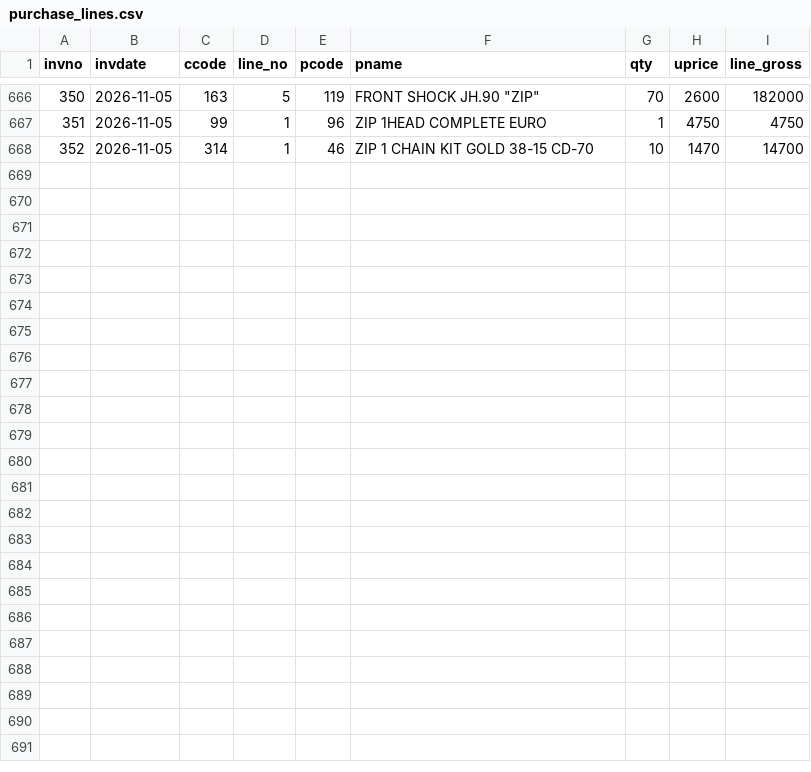
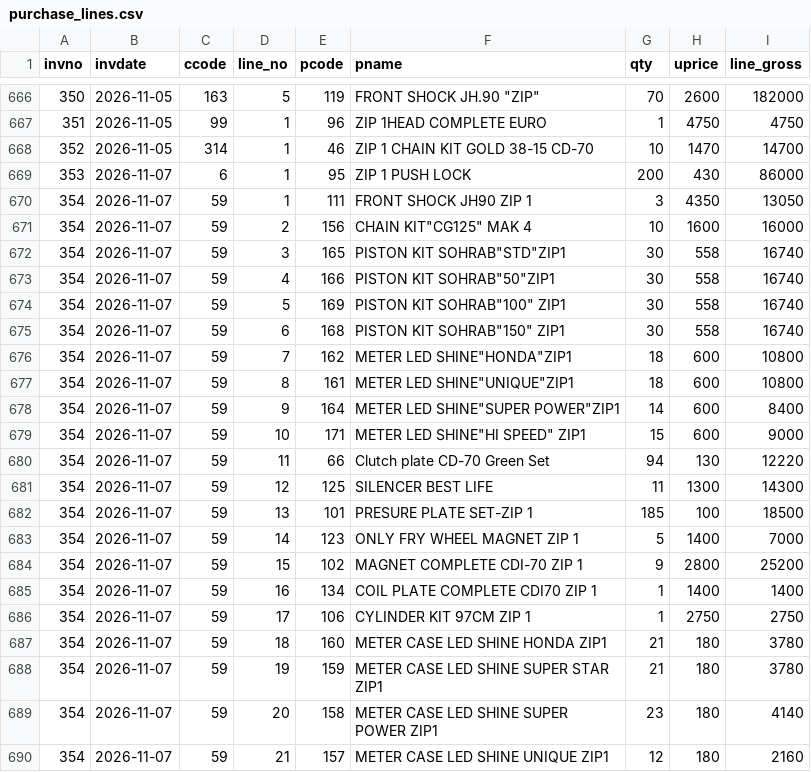
Before and after one commit to ahmedvohrra/zip1_naveed_daily_EXPORT, a CSV file: purchase_lines.csv, drawn as a sheet; only a part is shown, gaps mark what is left out.

```diff
--- a/purchase_lines.csv
+++ b/purchase_lines.csv
@@ -668 +668,23 @@ invno,invdate,ccode,line_no,pcode,pname,qty,uprice,line_gross
 352,2026-11-05,314,1,46,ZIP 1 CHAIN KIT GOLD 38-15 CD-70,10,1470,14700
+353,2026-11-07,6,1,95,ZIP 1 PUSH LOCK,200,430,86000
+354,2026-11-07,59,1,111,FRONT SHOCK  JH90 ZIP 1,3,4350,13050
+354,2026-11-07,59,2,156,"CHAIN KIT""CG125"" MAK 4",10,1600,16000
+354,2026-11-07,59,3,165,"PISTON KIT SOHRAB""STD""ZIP1",30,558,16740
+354,2026-11-07,59,4,166,"PISTON KIT SOHRAB""50""ZIP1",30,558,16740
+354,2026-11-07,59,5,169,"PISTON KIT SOHRAB""100"" ZIP1",30,558,16740
+354,2026-11-07,59,6,168,"PISTON KIT SOHRAB""150"" ZIP1",30,558,16740
+354,2026-11-07,59,7,162,"METER LED SHINE""HONDA""ZIP1",18,600,10800
+354,2026-11-07,59,8,161,"METER LED SHINE""UNIQUE""ZIP1",18,600,10800
+354,2026-11-07,59,9,164,"METER LED SHINE""SUPER POWER""ZIP1",14,600,8400
+354,2026-11-07,59,10,171,"METER LED SHINE""HI SPEED"" ZIP1",15,600,9000
+354,2026-11-07,59,11,66,Clutch plate CD-70 Green Set,94,130,12220
+354,2026-11-07,59,12,125,SILENCER BEST LIFE,11,1300,14300
+354,2026-11-07,59,13,101,PRESURE PLATE SET-ZIP 1,185,100,18500
+354,2026-11-07,59,14,123,ONLY FRY WHEEL MAGNET ZIP 1,5,1400,7000
+354,2026-11-07,59,15,102,MAGNET COMPLETE CDI-70 ZIP 1,9,2800,25200
+354,2026-11-07,59,16,134,COIL PLATE COMPLETE CDI70 ZIP 1,1,1400,1400
+354,2026-11-07,59,17,106,CYLINDER KIT 97CM ZIP 1,1,2750,2750
+354,2026-11-07,59,18,160,METER CASE LED SHINE HONDA ZIP1,21,180,3780
+354,2026-11-07,59,19,159,METER CASE LED SHINE SUPER STAR ZIP1,21,180,3780
+354,2026-11-07,59,20,158,METER CASE LED SHINE SUPER POWER ZIP1,23,180,4140
+354,2026-11-07,59,21,157,METER CASE LED SHINE UNIQUE ZIP1,12,180,2160
```
Also changed, not shown: invoice_lines.csv, invoices.csv, 8 other files.
